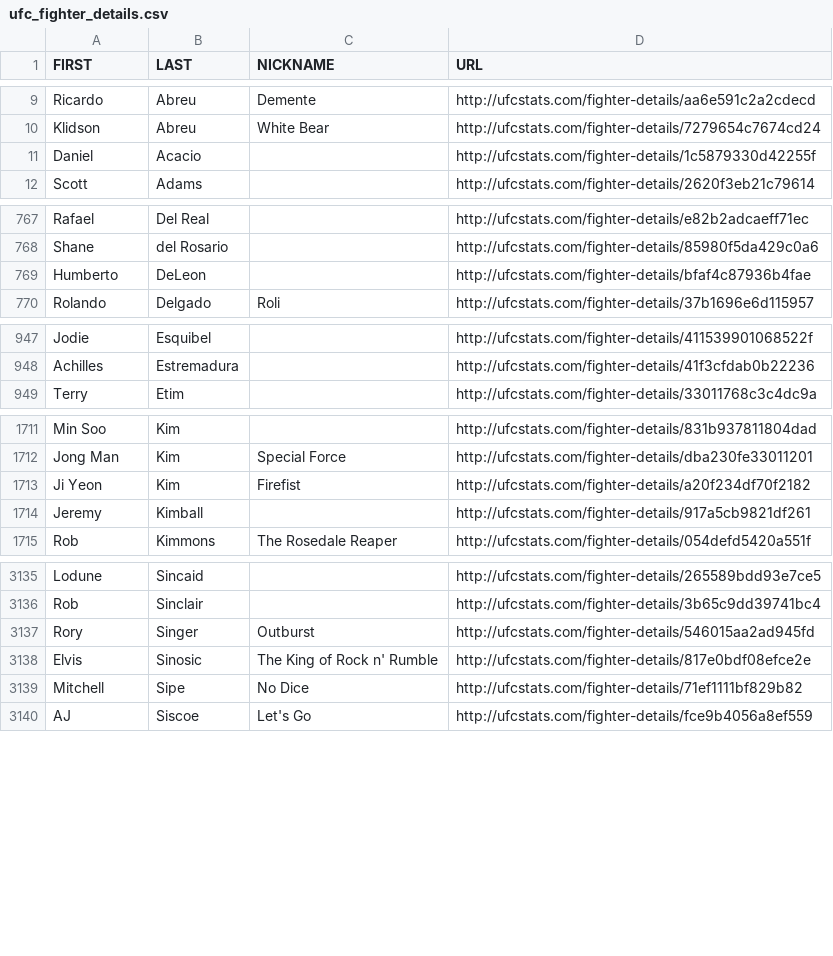
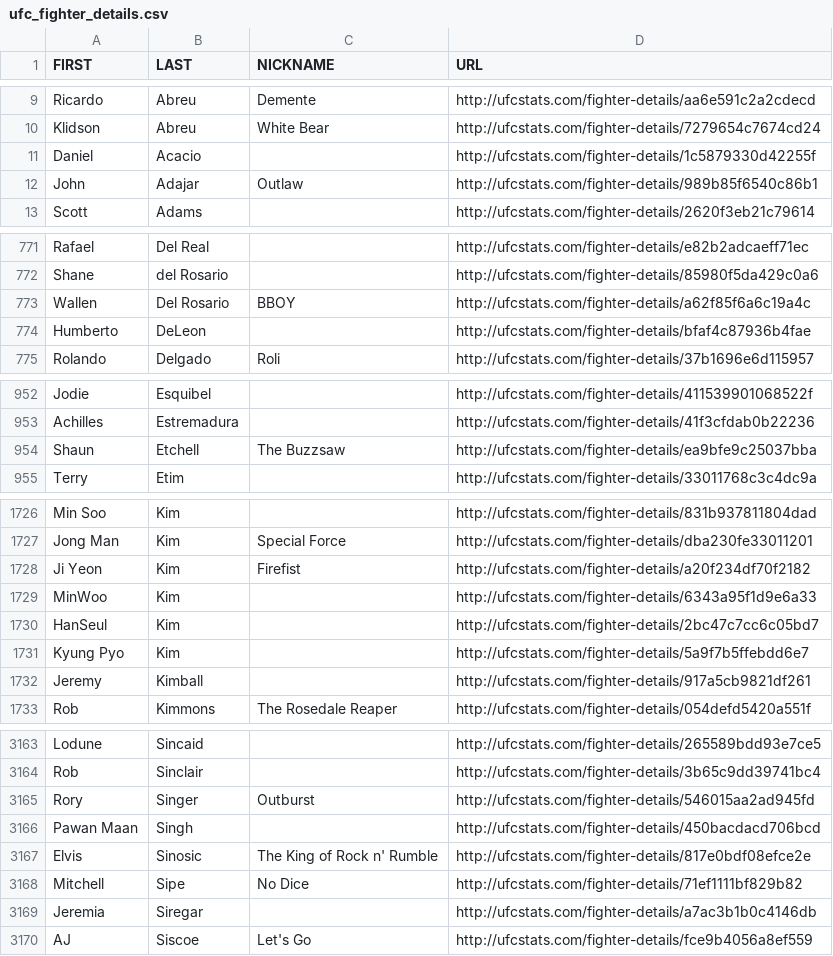
Before and after one commit to YashD5291/UFC-Stats-Scrap, a CSV file: ufc_fighter_details.csv, drawn as a sheet; only a part is shown, gaps mark what is left out; the diff covers the shown part only; the diff names each change by its address in the sheet, - before the commit and + after, or states it on an @@ line.

```diff
--- a/ufc_fighter_details.csv
+++ b/ufc_fighter_details.csv
+row 12: John | Adajar | Outlaw | http://ufcstats.com/fighter-details/989b85f6540c86b1
+row 773: Wallen | Del Rosario | BBOY | http://ufcstats.com/fighter-details/a62f85f6a6c19a4c
+row 954: Shaun | Etchell | The Buzzsaw | http://ufcstats.com/fighter-details/ea9bfe9c25037bba
+row 1729: MinWoo | Kim |  | http://ufcstats.com/fighter-details/6343a95f1d9e6a33
+row 1730: HanSeul | Kim |  | http://ufcstats.com/fighter-details/2bc47c7cc6c05bd7
+row 1731: Kyung Pyo | Kim |  | http://ufcstats.com/fighter-details/5a9f7b5ffebdd6e7
+row 3166: Pawan Maan | Singh |  | http://ufcstats.com/fighter-details/450bacdacd706bcd
+row 3169: Jeremia | Siregar |  | http://ufcstats.com/fighter-details/a7ac3b1b0c4146db
```
Also changed, not shown: 28 added rows, 1 removed row and 2 edited cells elsewhere in this file, ufc_fighter_tott.csv.
